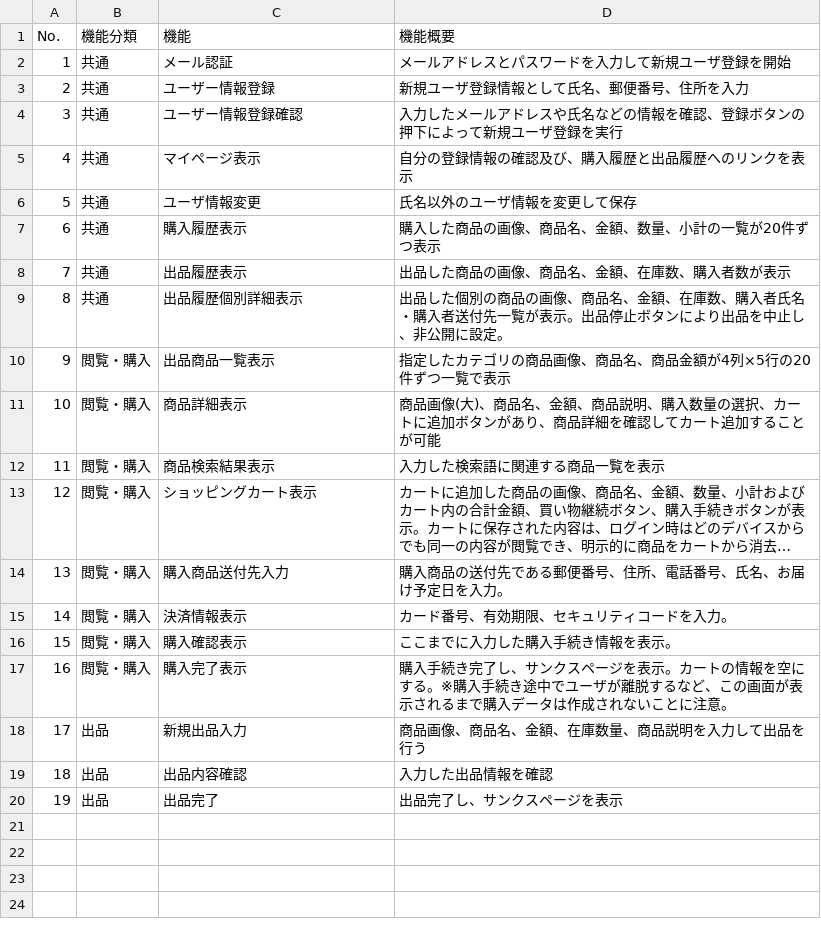
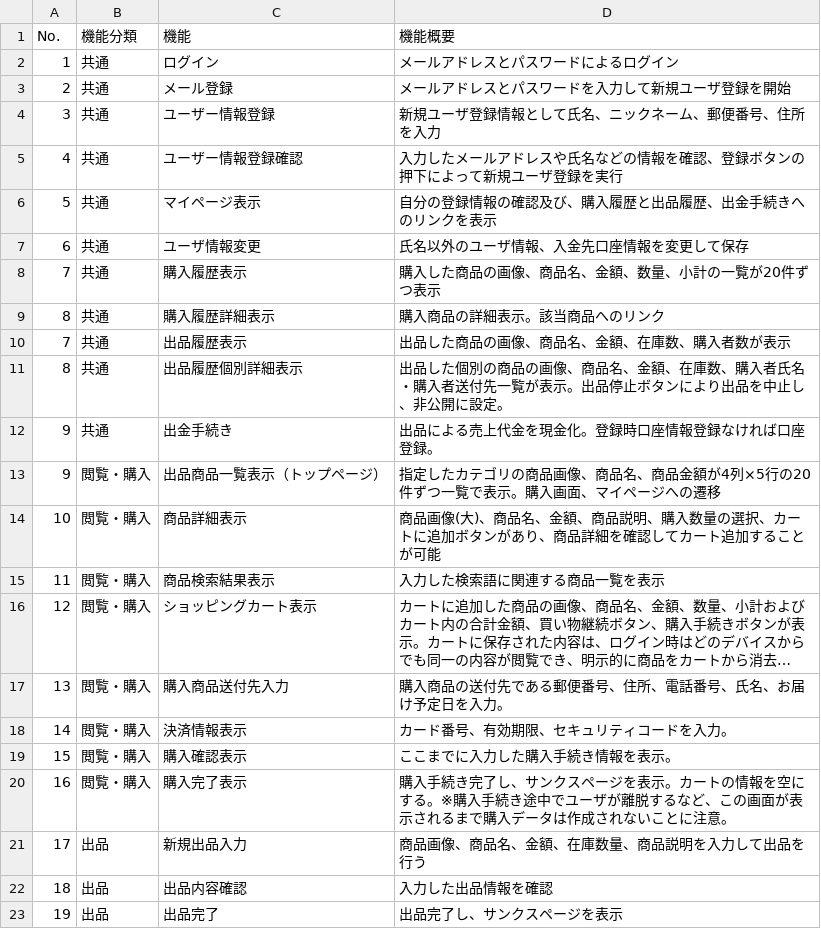
Before and after one commit to kengo524/C2C-project, a CSV file: Documents/FunctionList.csv, drawn as a sheet; long unchanged cells end in ….

Commit message:
機能一覧修正

```diff
--- a/Documents/FunctionList.csv
+++ b/Documents/FunctionList.csv
@@ -1,11 +1,14 @@
 No.,機能分類,機能,機能概要
-1,"共通","メール認証","メールアドレスとパスワードを入力して新規ユーザ登録を開始"
-2,"共通","ユーザー情報登録","新規ユーザ登録情報として氏名、郵便番号、住所を入力"
-3,"共通","ユーザー情報登録確認","入力したメールアドレスや氏名などの情報を確認、登録ボタンの押下によって新規ユーザ登録を実行"
-4,"共通","マイページ表示","自分の登録情報の確認及び、購入履歴と出品履歴へのリンクを表示"
-5,"共通","ユーザ情報変更","氏名以外のユーザ情報を変更して保存"
-6,"共通","購入履歴表示","購入した商品の画像、商品名、金額、数量、小計の一覧が20件ずつ表示"
+1,"共通","ログイン","メールアドレスとパスワードによるログイン"
+2,"共通","メール登録","メールアドレスとパスワードを入力して新規ユーザ登録を開始"
+3,"共通","ユーザー情報登録","新規ユーザ登録情報として氏名、ニックネーム、郵便番号、住所を入力"
+4,"共通","ユーザー情報登録確認","入力したメールアドレスや氏名などの情報を確認、登録ボタンの押下によって新規ユーザ登録を実行"
+5,"共通","マイページ表示","自分の登録情報の確認及び、購入履歴と出品履歴、出金手続きへのリンクを表示"
+6,"共通","ユーザ情報変更","氏名以外のユーザ情報、入金先口座情報を変更して保存"
+7,"共通","購入履歴表示","購入した商品の画像、商品名、金額、数量、小計の一覧が20件ずつ表示"
+8,"共通","購入履歴詳細表示","購入商品の詳細表示。該当商品へのリンク"
 7,"共通","出品履歴表示","出品した商品の画像、商品名、金額、在庫数、購入者数が表示"
 8,"共通","出品履歴個別詳細表示","出品した個別の商品の画像、商品名、金額、在庫数、購入者氏名・購入者送付先一覧が表示。出品停止ボタンにより出品を中止し、非公開に設定。"
-9,"閲覧・購入","出品商品一覧表示","指定したカテゴリの商品画像、商品名、商品金額が4列×5行の20件ずつ一覧で表示"
+9,"共通","出金手続き","出品による売上代金を現金化。登録時口座情報登録なければ口座登録。"
+9,"閲覧・購入","出品商品一覧表示（トップページ）","指定したカテゴリの商品画像、商品名、商品金額が4列×5行の20件ずつ一覧で表示。購入画面、マイページへの遷移"
 10,"閲覧・購入","商品詳細表示","商品画像(大)、商品名、金額、商品説明、購入数量の選択、カートに追加ボタンがあり、商品詳細を確認してカート追加することが可能"
```
